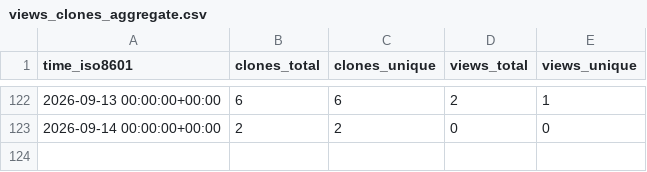
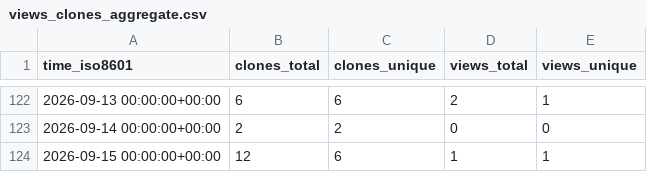
Before and after one commit to mod-one/macc, a CSV file: mod-one/macc/ghrs-data/views_clones_aggregate.csv, drawn as a sheet; only a part is shown, gaps mark what is left out.

```diff
--- a/mod-one/macc/ghrs-data/views_clones_aggregate.csv
+++ b/mod-one/macc/ghrs-data/views_clones_aggregate.csv
@@ -123 +123,2 @@ time_iso8601,clones_total,clones_unique,views_total,views_unique
 2026-09-14 00:00:00+00:00,2,2,0,0
+2026-09-15 00:00:00+00:00,12,6,1,1
```
Also changed, not shown: 1 other file.
